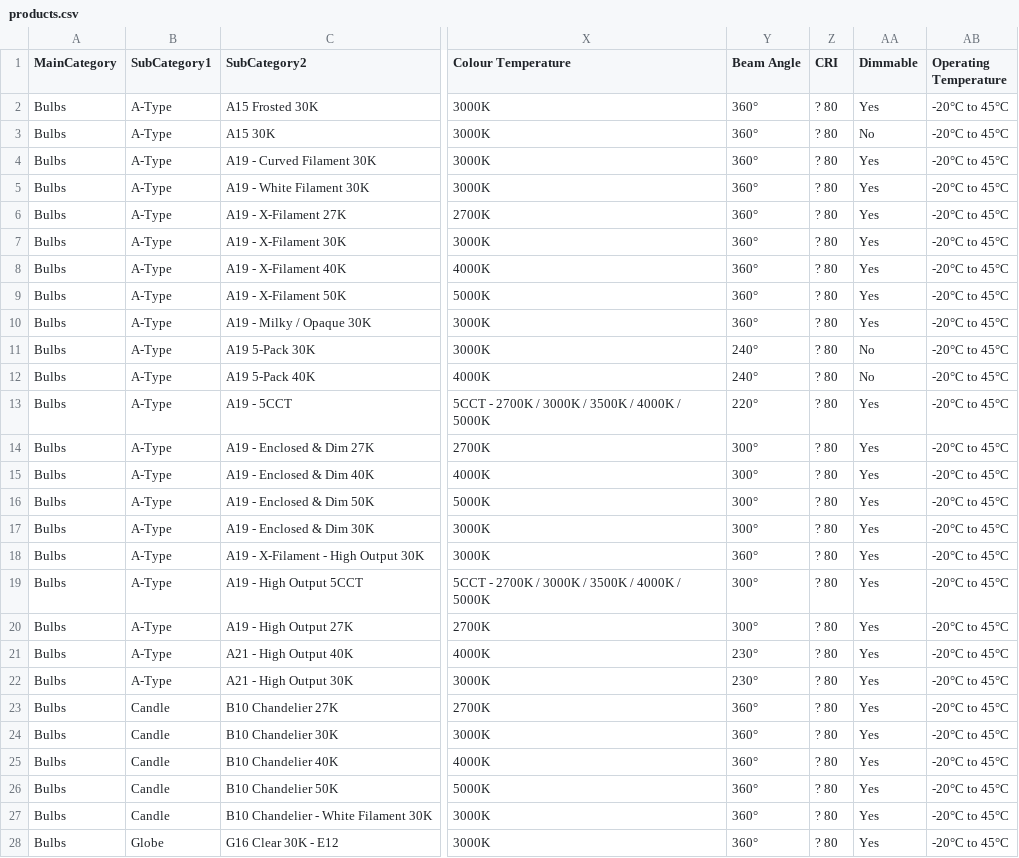
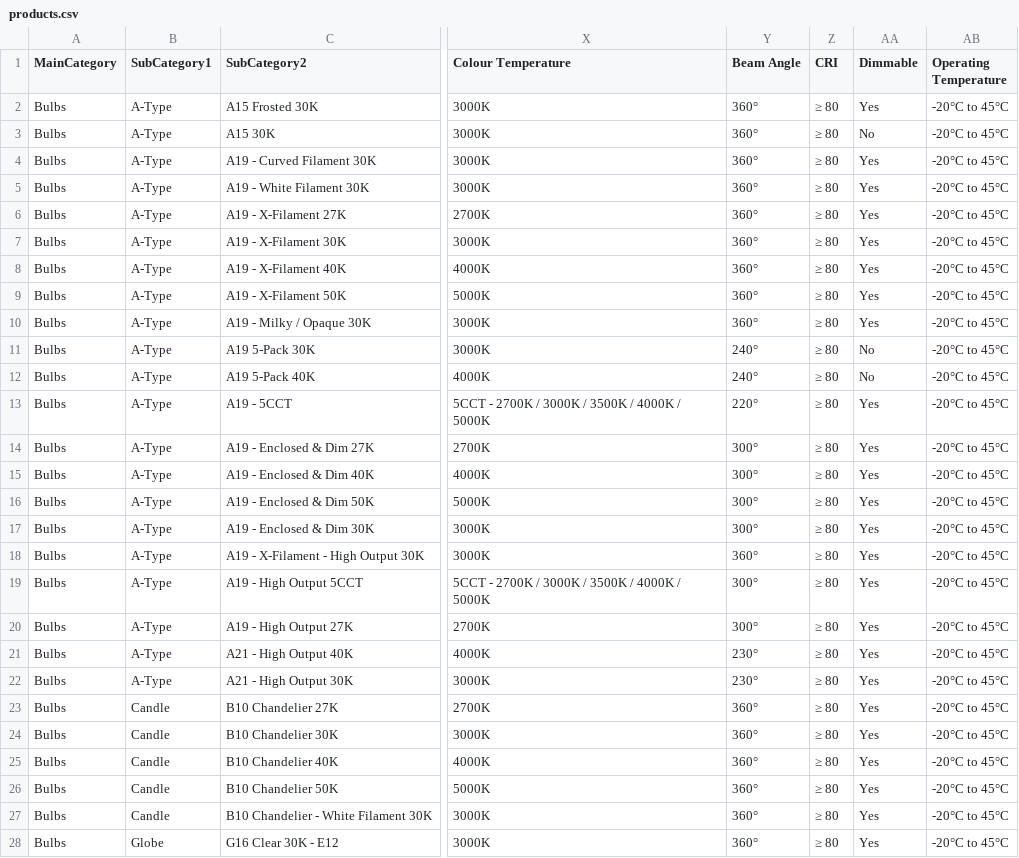
Before and after one commit to 604KuroNC2/cna-website, a CSV file: public/data/products.csv, drawn as a sheet; only a part is shown, gaps mark what is left out; the diff covers the shown part only; the diff names each change by its address in the sheet, - before the commit and + after, or states it on an @@ line.

```diff
--- a/public/data/products.csv
+++ b/public/data/products.csv
-Z2:Z28 (CRI): ? 80
+Z2:Z28 (CRI): ≥ 80
```
Also changed, not shown: 94 edited cells elsewhere in this file.
